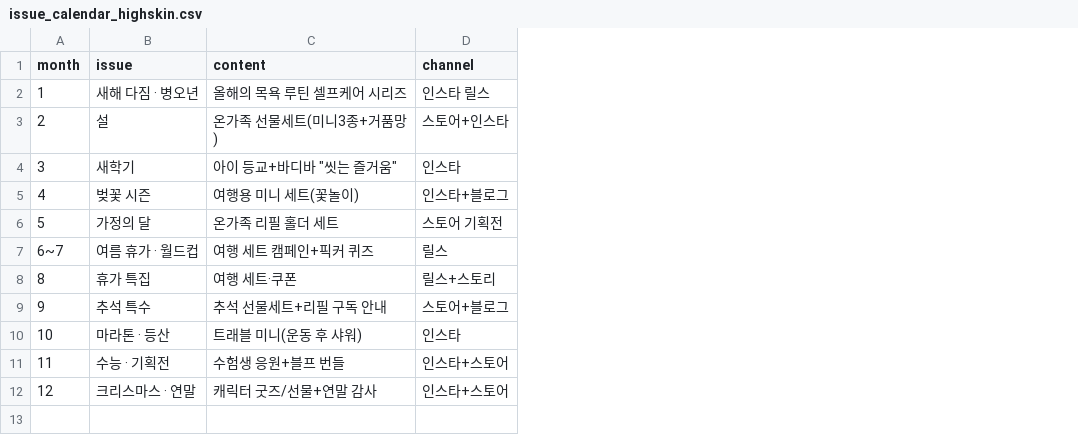
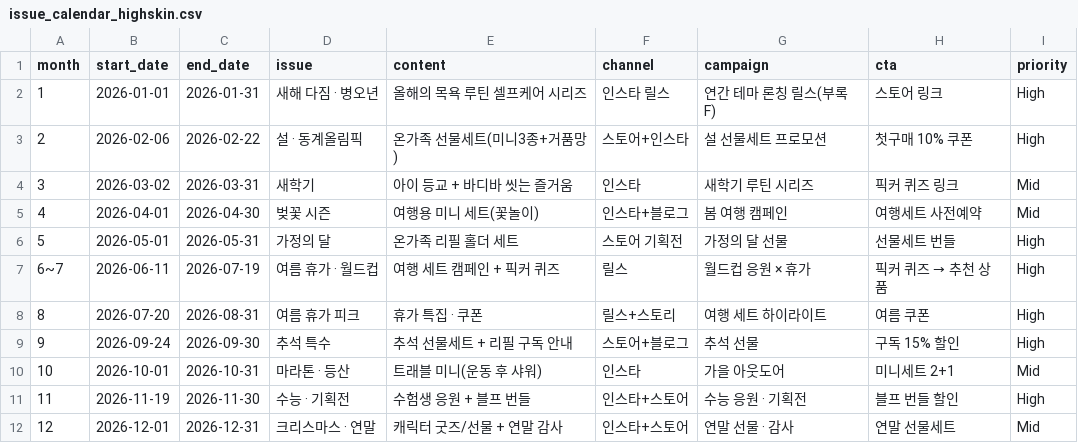
Before and after one commit to miniymj/fnbkb, a CSV file: knowledge-base-docs/static/data/marketing-calendar/issue_calendar_highskin.csv, drawn as a sheet; addresses are those after the commit; the diff names each change by its address in the sheet, - before the commit and + after, or states it on an @@ line.

Commit message:
feat: 2026 캘린더 운영형 고도화 — 실제 날짜 검증(설2/16~18·추석9/24~26·수능11/19·월드컵6/11~7/19·동계올림픽2/6~22) 반영, 공휴일·대형이벤트 CSV 신규, 월별 이슈에 캠페인·CTA·우선순위 확장

```diff
--- a/knowledge-base-docs/static/data/marketing-calendar/issue_calendar_highskin.csv
+++ b/knowledge-base-docs/static/data/marketing-calendar/issue_calendar_highskin.csv
+column B (start_date), rows 2-12: 2026-01-01 | 2026-02-06 | 2026-03-02 | 2026-04-01 | 2026-05-01 | 2026-06-11 | 2026-07-20 | 2026-09-24 | 2026-10-01 | 2026-11-19 | 2026-12-01
+column C (end_date), rows 2-12: 2026-01-31 | 2026-02-22 | 2026-03-31 | 2026-04-30 | 2026-05-31 | 2026-07-19 | 2026-08-31 | 2026-09-30 | 2026-10-31 | 2026-11-30 | 2026-12-31
+column G (campaign), rows 2-12: 연간 테마 론칭 릴스(부록 F) | 설 선물세트 프로모션 | 새학기 루틴 시리즈 | 봄 여행 캠페인 | 가정의 달 선물 | 월드컵 응원 × 휴가 | 여행 세트 하이라이트 | 추석 선물 | 가을 아웃도어 | 수능 응원 · 기획전 | 연말 선물 · 감사
+column H (cta), rows 2-12: 스토어 링크 | 첫구매 10% 쿠폰 | 픽커 퀴즈 링크 | 여행세트 사전예약 | 선물세트 번들 | 픽커 퀴즈 → 추천 상품 | 여름 쿠폰 | 구독 15% 할인 | 미니세트 2+1 | 블프 번들 할인 | 연말 선물세트
+column I (priority), rows 2-12: High | High | Mid | Mid | High | High | High | High | Mid | High | Mid
-D3 (issue): 설
+D3 (issue): 설 · 동계올림픽
-E4 (content): 아이 등교+바디바 "씻는 즐거움"
+E4 (content): 아이 등교 + 바디바 씻는 즐거움
-E7 (content): 여행 세트 캠페인+픽커 퀴즈
+E7 (content): 여행 세트 캠페인 + 픽커 퀴즈
-D8 (issue): 휴가 특집
+D8 (issue): 여름 휴가 피크
-E8 (content): 여행 세트·쿠폰
+E8 (content): 휴가 특집 · 쿠폰
-E9 (content): 추석 선물세트+리필 구독 안내
+E9 (content): 추석 선물세트 + 리필 구독 안내
-E11 (content): 수험생 응원+블프 번들
+E11 (content): 수험생 응원 + 블프 번들
-E12 (content): 캐릭터 굿즈/선물+연말 감사
+E12 (content): 캐릭터 굿즈/선물 + 연말 감사
```
Also changed, not shown: knowledge-base-docs/static/data/marketing-calendar/2026_marketing_issues.csv, knowledge-base-docs/static/data/marketing-calendar/issue_calendar_onesie.csv, 5 other files.
